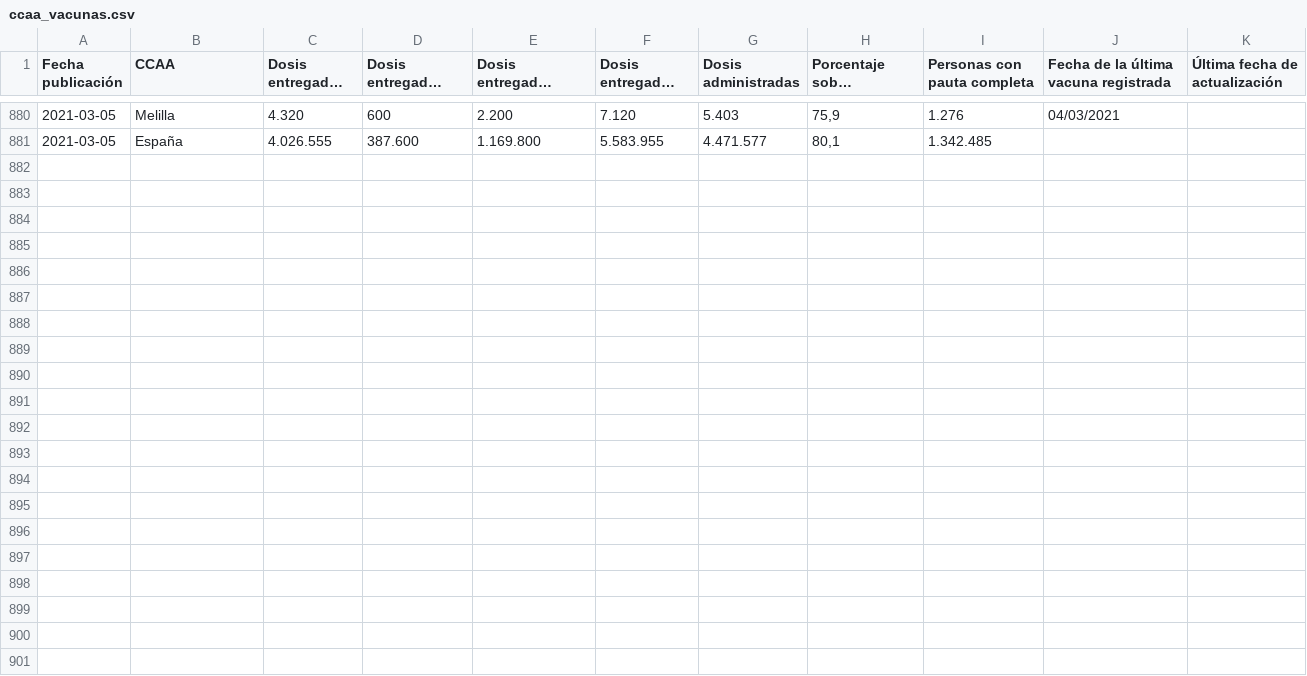
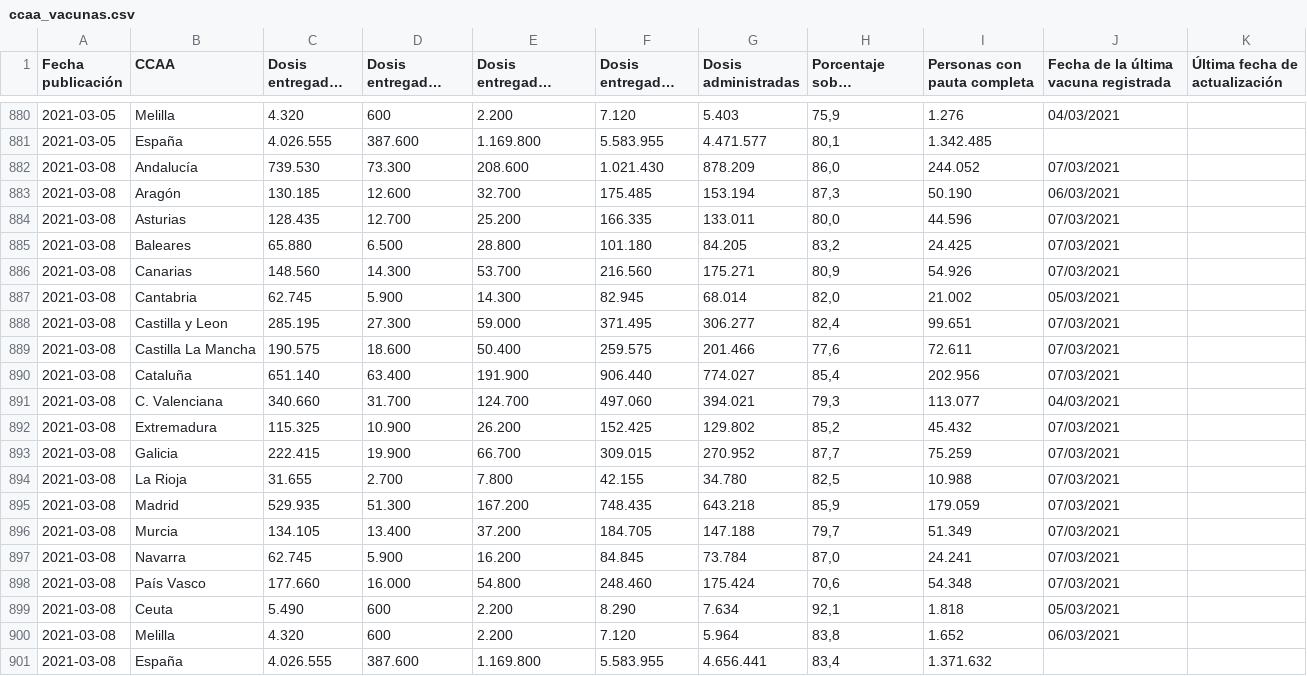
Before and after one commit to datadista/datasets, a CSV file: COVID 19/ccaa_vacunas.csv, drawn as a sheet; only a part is shown, gaps mark what is left out; long unchanged cells end in ….

Commit message:
Added new data

```diff
--- a/COVID 19/ccaa_vacunas.csv
+++ b/COVID 19/ccaa_vacunas.csv
@@ -881 +881,21 @@
 2021-03-05,España,4.026.555,387.600,1.169.800,5.583.955,4.471.577,"80,1",1.342.485,
+2021-03-08,Andalucía,739.530,73.300,208.600,1.021.430,878.209,"86,0",244.052,07/03/2021
+2021-03-08,Aragón,130.185,12.600,32.700,175.485,153.194,"87,3",50.190,06/03/2021
+2021-03-08,Asturias,128.435,12.700,25.200,166.335,133.011,"80,0",44.596,07/03/2021
+2021-03-08,Baleares,65.880,6.500,28.800,101.180,84.205,"83,2",24.425,07/03/2021
+2021-03-08,Canarias,148.560,14.300,53.700,216.560,175.271,"80,9",54.926,07/03/2021
+2021-03-08,Cantabria,62.745,5.900,14.300,82.945,68.014,"82,0",21.002,05/03/2021
+2021-03-08,Castilla y Leon,285.195,27.300,59.000,371.495,306.277,"82,4",99.651,07/03/2021
+2021-03-08,Castilla La Mancha,190.575,18.600,50.400,259.575,201.466,"77,6",72.611,07/03/2021
+2021-03-08,Cataluña,651.140,63.400,191.900,906.440,774.027,"85,4",202.956,07/03/2021
+2021-03-08,C. Valenciana,340.660,31.700,124.700,497.060,394.021,"79,3",113.077,04/03/2021
+2021-03-08,Extremadura,115.325,10.900,26.200,152.425,129.802,"85,2",45.432,07/03/2021
+2021-03-08,Galicia,222.415,19.900,66.700,309.015,270.952,"87,7",75.259,07/03/2021
+2021-03-08,La Rioja,31.655,2.700,7.800,42.155,34.780,"82,5",10.988,07/03/2021
+2021-03-08,Madrid,529.935,51.300,167.200,748.435,643.218,"85,9",179.059,07/03/2021
+2021-03-08,Murcia,134.105,13.400,37.200,184.705,147.188,"79,7",51.349,07/03/2021
+2021-03-08,Navarra,62.745,5.900,16.200,84.845,73.784,"87,0",24.241,07/03/2021
+2021-03-08,País Vasco,177.660,16.000,54.800,248.460,175.424,"70,6",54.348,07/03/2021
+2021-03-08,Ceuta,5.490,600,2.200,8.290,7.634,"92,1",1.818,05/03/2021
+2021-03-08,Melilla,4.320,600,2.200,7.120,5.964,"83,8",1.652,06/03/2021
+2021-03-08,España,4.026.555,387.600,1.169.800,5.583.955,4.656.441,"83,4",1.371.632,
```
